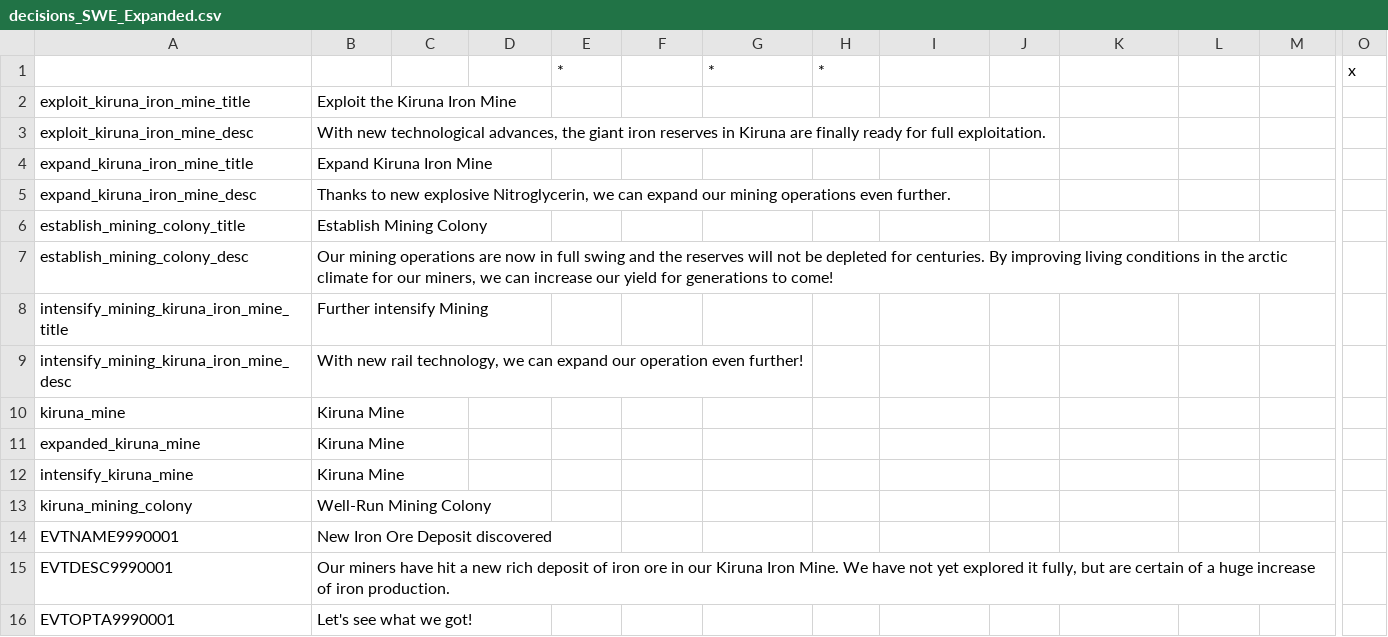
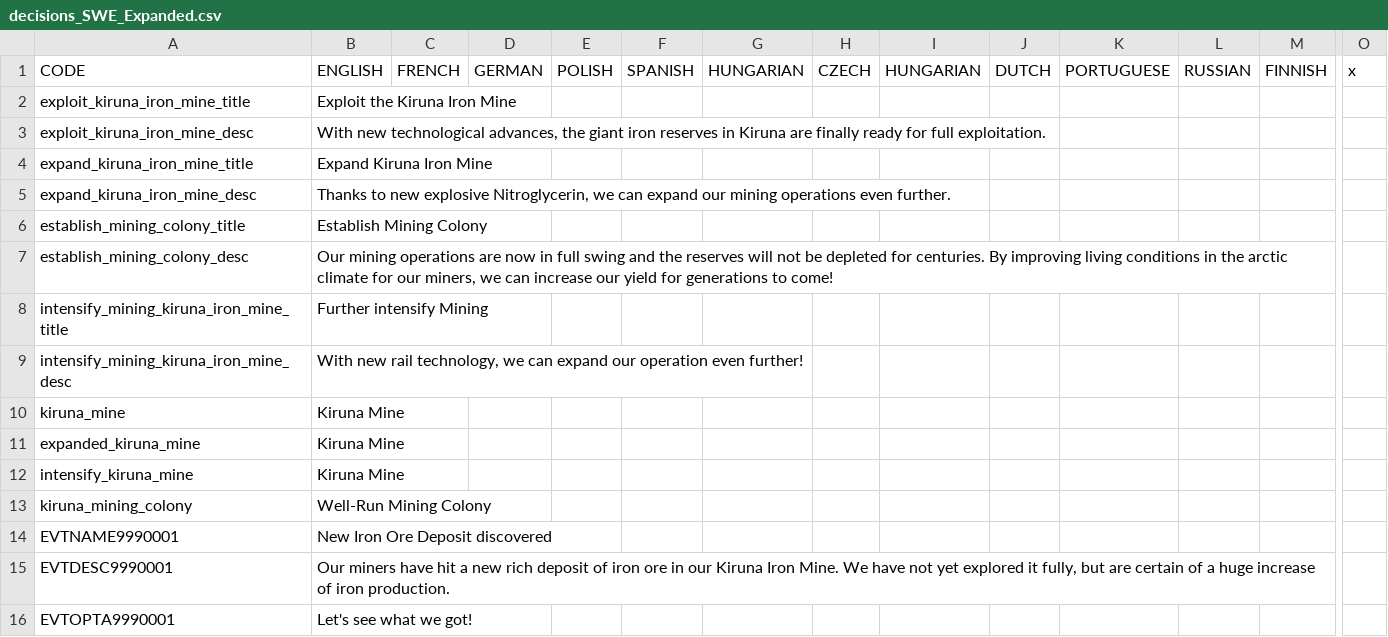
Before and after one commit to Forumsmodschmiede/Forumsmod, a CSV file: localisation/decisions_SWE_Expanded.csv, drawn as a sheet; only a part is shown, gaps mark what is left out; removed rows and columns are numbered as before the commit, all else as after; rows hold the shown columns only; the diff names each change by its address in the sheet, - before the commit and + after, or states it on an @@ line.

```diff
--- a/localisation/decisions_SWE_Expanded.csv
+++ b/localisation/decisions_SWE_Expanded.csv
-row 1:  |  |  |  | * |  | * | * |  |  |  |  |  | x
+row 1: CODE | ENGLISH | FRENCH | GERMAN | POLISH | SPANISH | HUNGARIAN | CZECH | HUNGARIAN | DUTCH | PORTUGUESE | RUSSIAN | FINNISH | x
```
Also changed, not shown: localisation/decisions_form.csv, localisation/decisions_nation.csv, 13 other files.
